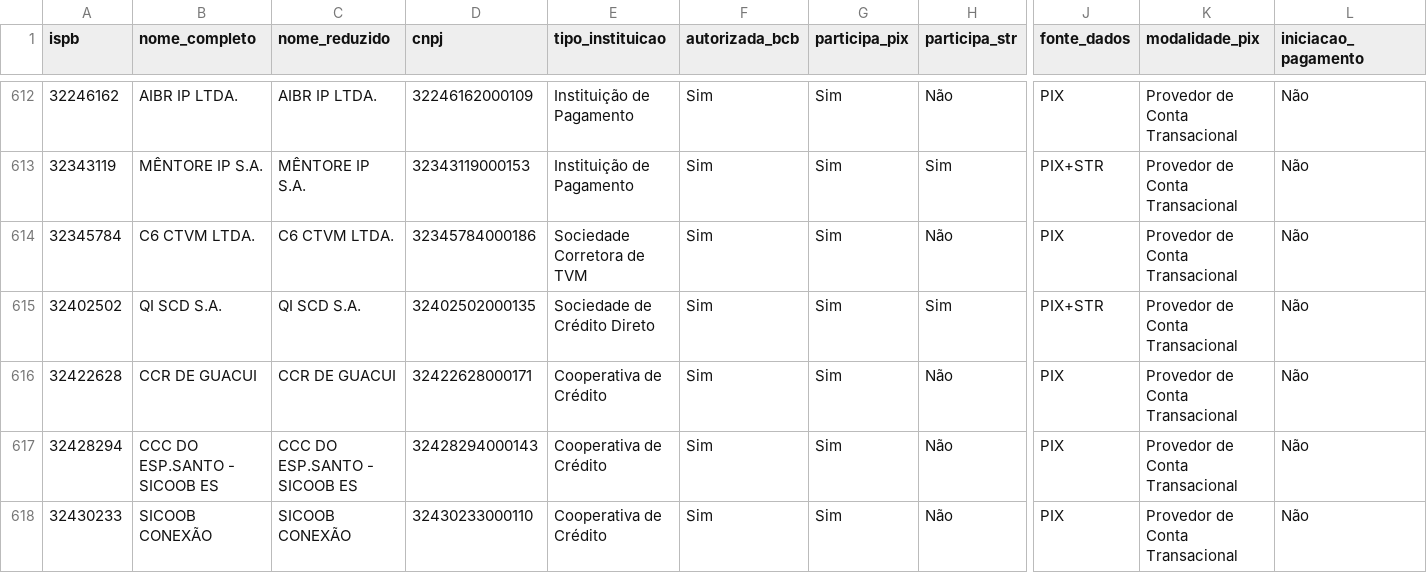
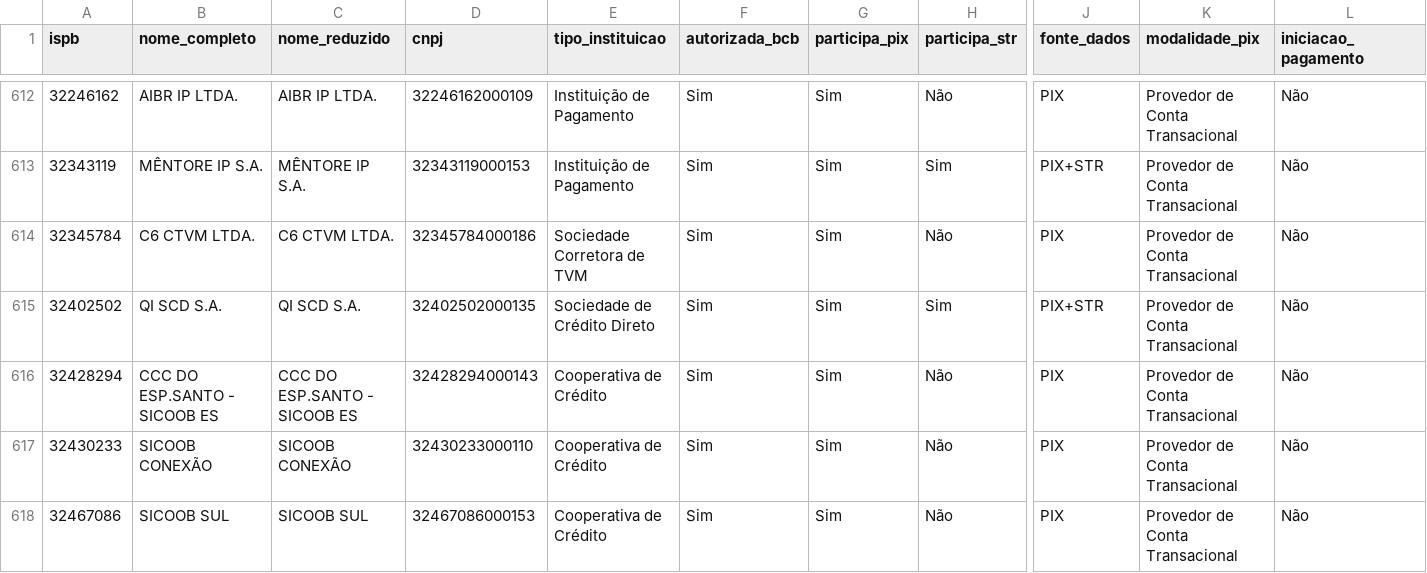
Before and after one commit to antoniopaolillo/brasil-ispb-database, a CSV file: data/ispbs.csv, drawn as a sheet; only a part is shown, gaps mark what is left out; the shorter side is filled out with more unchanged rows; rows hold the shown columns only; the diff names each change by its address in the sheet, - before the commit and + after, or states it on an @@ line.

```diff
--- a/data/ispbs.csv
+++ b/data/ispbs.csv
-row 616: 32422628 | CCR DE GUACUI | CCR DE GUACUI | 32422628000171 | Cooperativa de Crédito | Sim | Sim | Não | PIX | Provedor de Conta Transacional | Não
```
Also changed, not shown: 2 other files.
